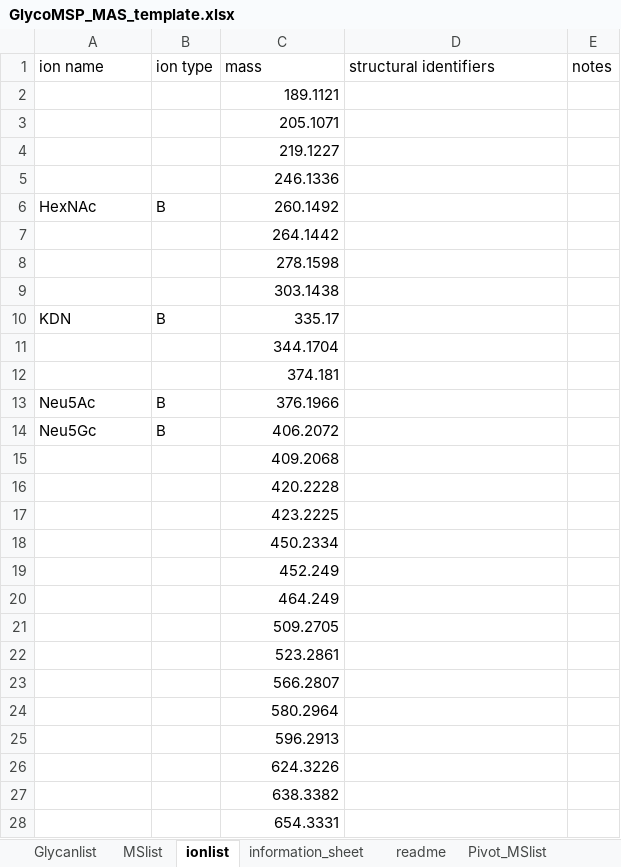
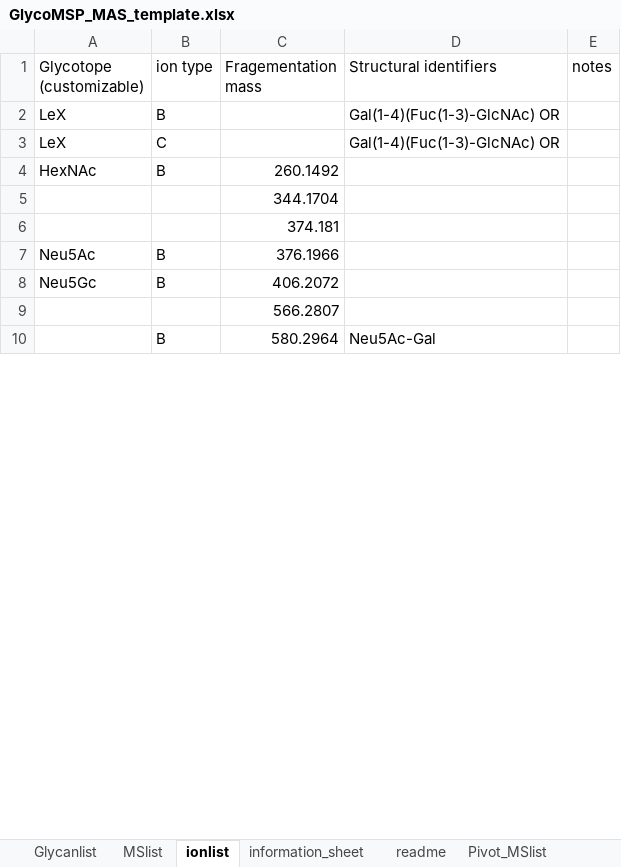
Before and after one commit to henry4204aaa/GlycoMSParser, an Excel workbook: 2025_demo/GlycoMSP_MAS_template.xlsx, sheet ionlist, drawn as a sheet; only a part is shown; values as stored, in another font and other column widths than the file's, no borders; conditional formats not drawn; removed rows and columns are numbered as before the commit, all else as after; the diff covers the shown part only; the diff names each change by its address in the sheet, - before the commit and + after, or states it on an @@ line.

```diff
--- a/2025_demo/GlycoMSP_MAS_template.xlsx (sheet ionlist)
+++ b/2025_demo/GlycoMSP_MAS_template.xlsx (sheet ionlist)
-A1: ion name
+A1: Glycotope (customizable)
-C1: mass
+C1: Fragementation mass
-D1: structural identifiers
+D1: Structural identifiers
-row 2:  |  | 189.1121
-row 3:  |  | 205.1071
-row 4:  |  | 219.1227
-row 5:  |  | 246.1336
+row 2: LeX | B |  | Gal(1-4)(Fuc(1-3)-GlcNAc) OR
+row 3: LeX | C |  | Gal(1-4)(Fuc(1-3)-GlcNAc) OR
-row 7:  |  | 264.1442
-row 8:  |  | 278.1598
-row 9:  |  | 303.1438
-row 10: KDN | B | 335.17
-row 15:  |  | 409.2068
-row 16:  |  | 420.2228
-row 17:  |  | 423.2225
-row 18:  |  | 450.2334
-row 19:  |  | 452.249
-row 20:  |  | 464.249
-row 21:  |  | 509.2705
-row 22:  |  | 523.2861
-B10 (ion type): (empty)
+B10 (ion type): B
-D10 (Structural identifiers): (empty)
+D10 (Structural identifiers): Neu5Ac-Gal
-row 25:  |  | 596.2913
-row 26:  |  | 624.3226
-row 27:  |  | 638.3382
-row 28:  |  | 654.3331
```
Also changed, not shown: 254 removed rows and 3 edited cells elsewhere in this sheet, sheet MSlist, other sheet tabs, 4 other files.
